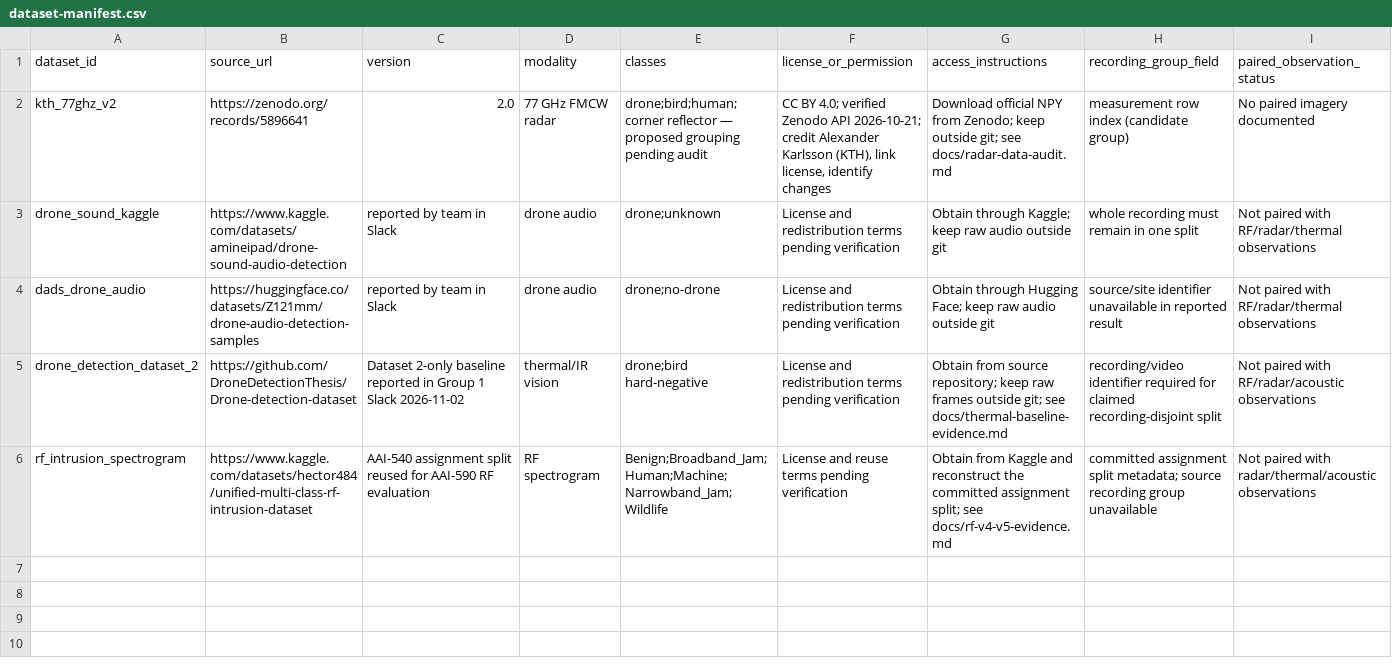
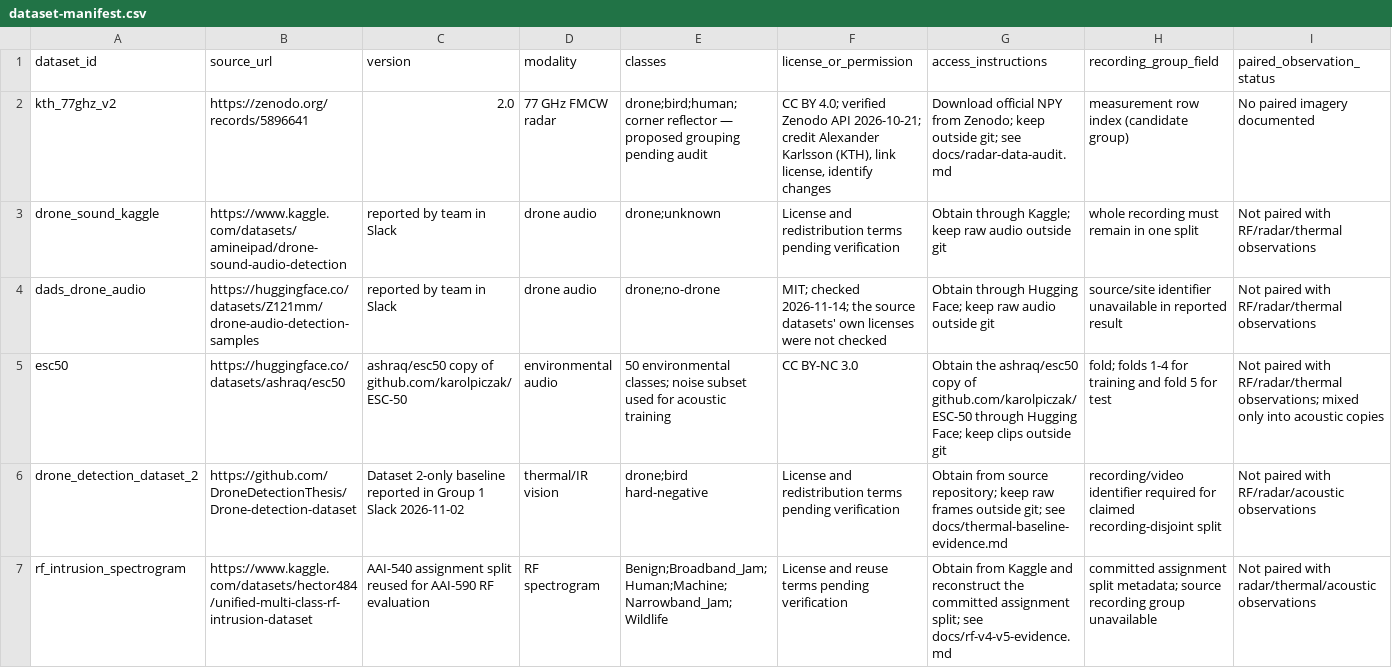
Before and after one commit to Diehl64/aai-590-capstone, a CSV file: data/dataset-manifest.csv, drawn as a sheet; only a part is shown; rows hold the shown columns only; the diff names each change by its address in the sheet, - before the commit and + after, or states it on an @@ line.

Commit message:
Add acoustic CNN-Tuned evidence
Add reproducible acoustic evaluation artifacts, held-out outputs, noise robustness results, and documentation.

```diff
--- a/data/dataset-manifest.csv
+++ b/data/dataset-manifest.csv
-F4 (license_or_permission): License and redistribution terms pending verification
+F4 (license_or_permission): MIT; checked 2026-11-14; the source datasets' own licenses were not checked
+row 5: esc50 | https://huggingface.co/datasets/ashraq/esc50 | ashraq/esc50 copy of github.com/karolpiczak/ESC-50 | environmental audio | 50 environmental classes; noise subset used for acoustic training | CC BY-NC 3.0 | Obtain the ashraq/esc50 copy of github.com/karolpiczak/ESC-50 through Hugging Face; keep clips outside git | fold; folds 1-4 for training and fold 5 for test | Not paired with RF/radar/thermal observations; mixed only into acoustic copies
```
Also changed, not shown: 27 other files.
